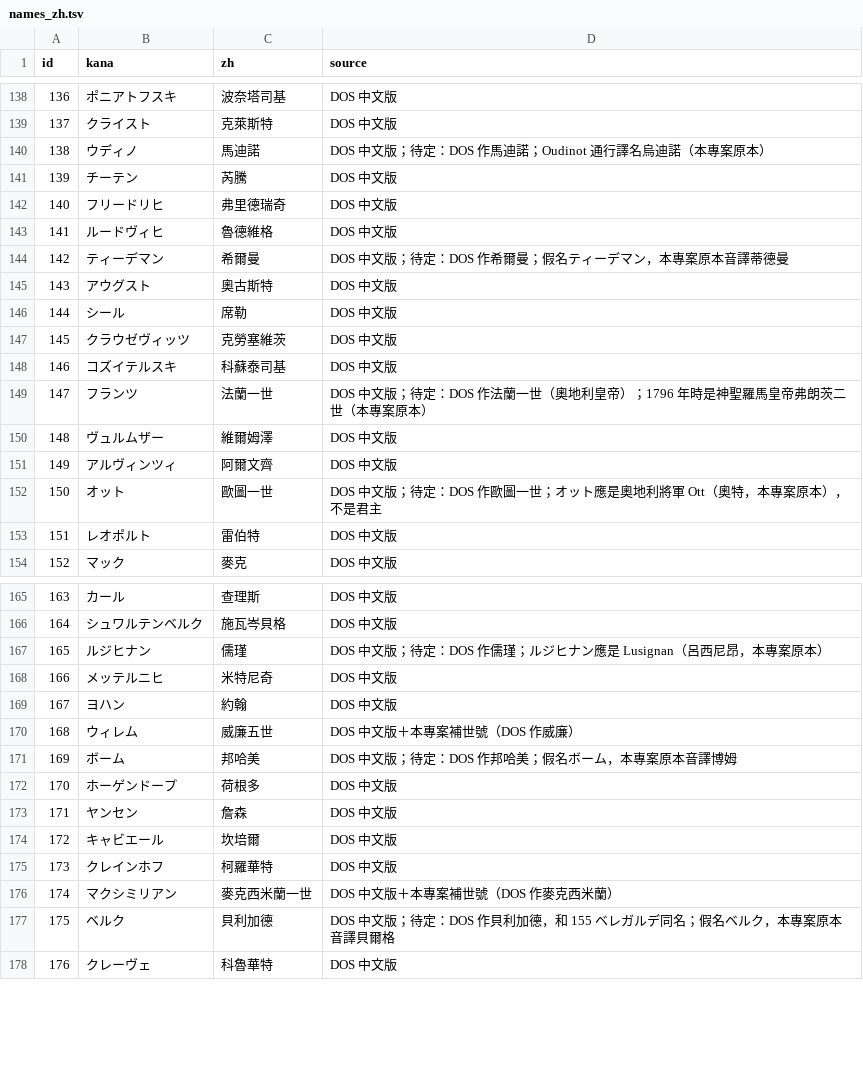
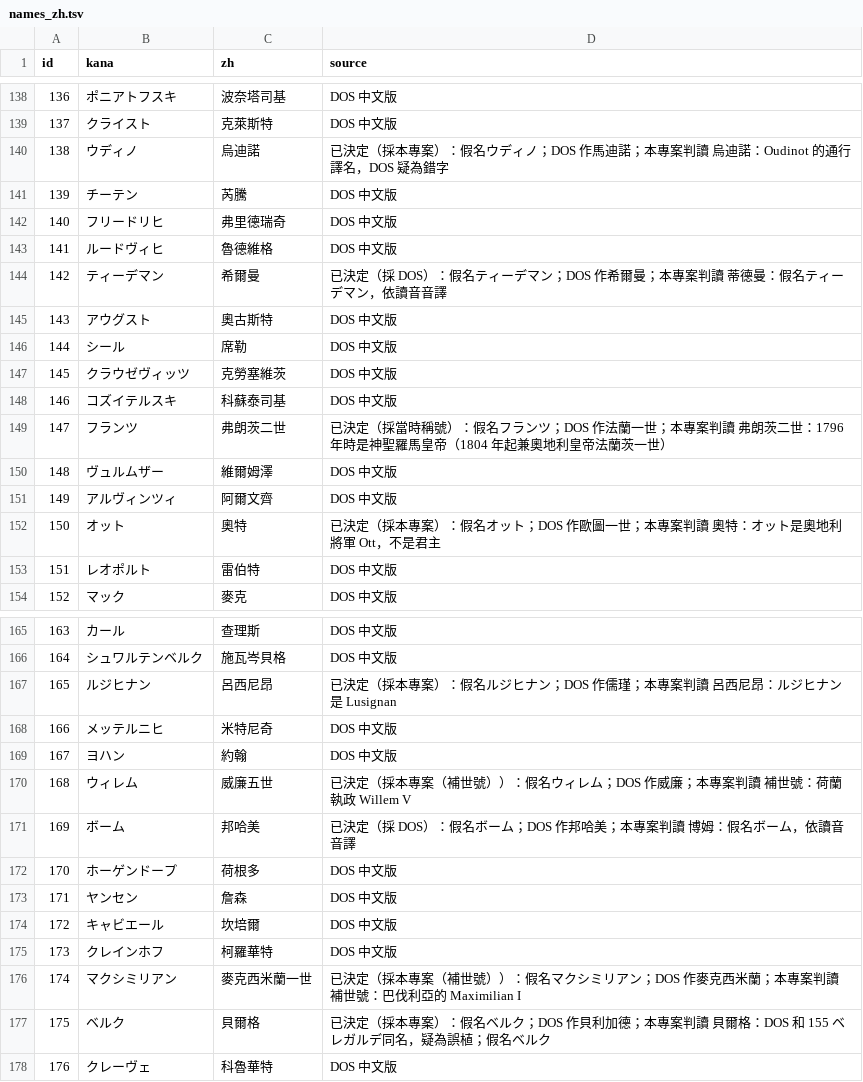
Before and after one commit to tzengyuxio/famicom-re, a TSV file: empereur/data/names_zh.tsv, drawn as a sheet; only a part is shown, gaps mark what is left out; the diff covers the shown part only.

```diff
--- a/empereur/data/names_zh.tsv
+++ b/empereur/data/names_zh.tsv
@@ -139,3 +139,3 @@ id	kana	zh	source
 137	クライスト	克萊斯特	DOS 中文版
-138	ウディノ	馬迪諾	DOS 中文版；待定：DOS 作馬迪諾；Oudinot 通行譯名烏迪諾（本專案原本）
+138	ウディノ	烏迪諾	已決定（採本專案）：假名ウディノ；DOS 作馬迪諾；本專案判讀 烏迪諾：Oudinot 的通行譯名，DOS 疑為錯字
 139	チーテン	芮騰	DOS 中文版
@@ -143,3 +143,3 @@ id	kana	zh	source
 141	ルードヴィヒ	魯德維格	DOS 中文版
-142	ティーデマン	希爾曼	DOS 中文版；待定：DOS 作希爾曼；假名ティーデマン，本專案原本音譯蒂德曼
+142	ティーデマン	希爾曼	已決定（採 DOS）：假名ティーデマン；DOS 作希爾曼；本專案判讀 蒂德曼：假名ティーデマン，依讀音音譯
 143	アウグスト	奧古斯特	DOS 中文版
@@ -148,6 +148,6 @@ id	kana	zh	source
 146	コズイテルスキ	科蘇泰司基	DOS 中文版
-147	フランツ	法蘭一世	DOS 中文版；待定：DOS 作法蘭一世（奧地利皇帝）；1796 年時是神聖羅馬皇帝弗朗茨二世（本專案原本）
+147	フランツ	弗朗茨二世	已決定（採當時稱號）：假名フランツ；DOS 作法蘭一世；本專案判讀 弗朗茨二世：1796 年時是神聖羅馬皇帝（1804 年起兼奧地利皇帝法蘭茨一世）
 148	ヴュルムザー	維爾姆澤	DOS 中文版
 149	アルヴィンツィ	阿爾文齊	DOS 中文版
-150	オット	歐圖一世	DOS 中文版；待定：DOS 作歐圖一世；オット應是奧地利將軍 Ott（奧特，本專案原本），不是君主
+150	オット	奧特	已決定（採本專案）：假名オット；DOS 作歐圖一世；本專案判讀 奧特：オット是奧地利將軍 Ott，不是君主
 151	レオポルト	雷伯特	DOS 中文版
@@ -166,7 +166,7 @@ id	kana	zh	source
 164	シュワルテンベルク	施瓦岑貝格	DOS 中文版
-165	ルジヒナン	儒瑾	DOS 中文版；待定：DOS 作儒瑾；ルジヒナン應是 Lusignan（呂西尼昂，本專案原本）
+165	ルジヒナン	呂西尼昂	已決定（採本專案）：假名ルジヒナン；DOS 作儒瑾；本專案判讀 呂西尼昂：ルジヒナン是 Lusignan
 166	メッテルニヒ	米特尼奇	DOS 中文版
 167	ヨハン	約翰	DOS 中文版
-168	ウィレム	威廉五世	DOS 中文版＋本專案補世號（DOS 作威廉）
-169	ボーム	邦哈美	DOS 中文版；待定：DOS 作邦哈美；假名ボーム，本專案原本音譯博姆
+168	ウィレム	威廉五世	已決定（採本專案（補世號））：假名ウィレム；DOS 作威廉；本專案判讀 補世號：荷蘭執政 Willem V
+169	ボーム	邦哈美	已決定（採 DOS）：假名ボーム；DOS 作邦哈美；本專案判讀 博姆：假名ボーム，依讀音音譯
 170	ホーゲンドープ	荷根多	DOS 中文版
@@ -175,4 +175,4 @@ id	kana	zh	source
 173	クレインホフ	柯羅華特	DOS 中文版
-174	マクシミリアン	麥克西米蘭一世	DOS 中文版＋本專案補世號（DOS 作麥克西米蘭）
-175	ベルク	貝利加德	DOS 中文版；待定：DOS 作貝利加德，和 155 ベレガルデ同名；假名ベルク，本專案原本音譯貝爾格
+174	マクシミリアン	麥克西米蘭一世	已決定（採本專案（補世號））：假名マクシミリアン；DOS 作麥克西米蘭；本專案判讀 補世號：巴伐利亞的 Maximilian I
+175	ベルク	貝爾格	已決定（採本專案）：假名ベルク；DOS 作貝利加德；本專案判讀 貝爾格：DOS 和 155 ベレガルデ同名，疑為誤植；假名ベルク
 176	クレーヴェ	科魯華特	DOS 中文版
```
Also changed, not shown: 7 edited cells elsewhere in this file, 3 other files.
